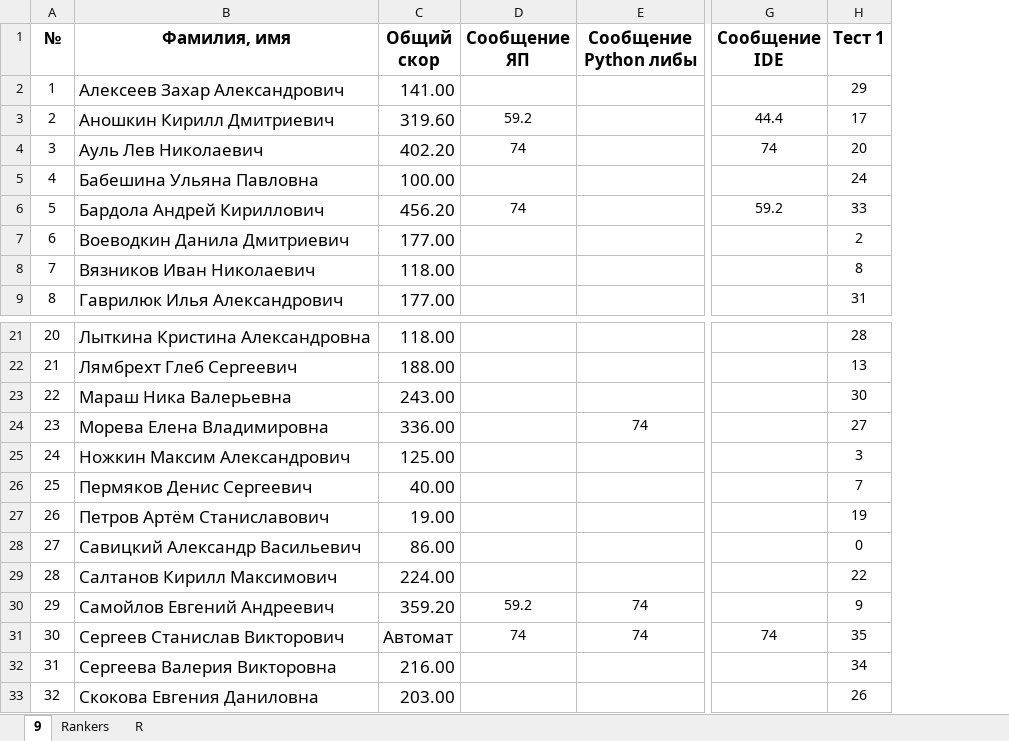
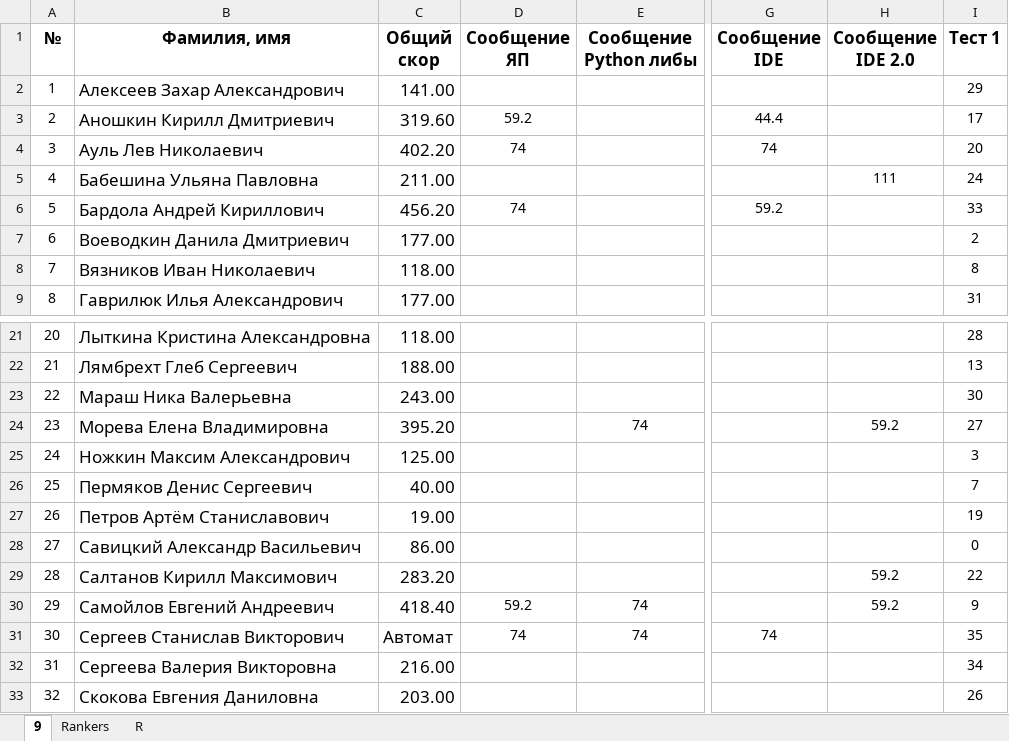
Before and after one commit to 22ISR/algos-index, an Excel workbook: algos-leaderboard.xlsx, sheet 9, drawn as a sheet; only a part is shown, gaps mark what is left out; values as stored, in another font and other column widths than the file's, no borders; conditional formats not drawn; the diff names each change by its address in the sheet, - before the commit and + after, or states it on an @@ line.

Commit message:
Update: leaderboard

```diff
--- a/algos-leaderboard.xlsx (sheet 9)
+++ b/algos-leaderboard.xlsx (sheet 9)
+column H (Сообщение IDE 2.0), row 5: 111; rows 24-30: 59.2 |  |  |  |  | 59.2 | 59.2
-C5 (Общий скор): 100.00
+C5 (Общий скор): 211.00
-C24 (Общий скор): 336.00
+C24 (Общий скор): 395.20
-C29 (Общий скор): 224.00
+C29 (Общий скор): 283.20
-C30 (Общий скор): 359.20
+C30 (Общий скор): 418.40
```
